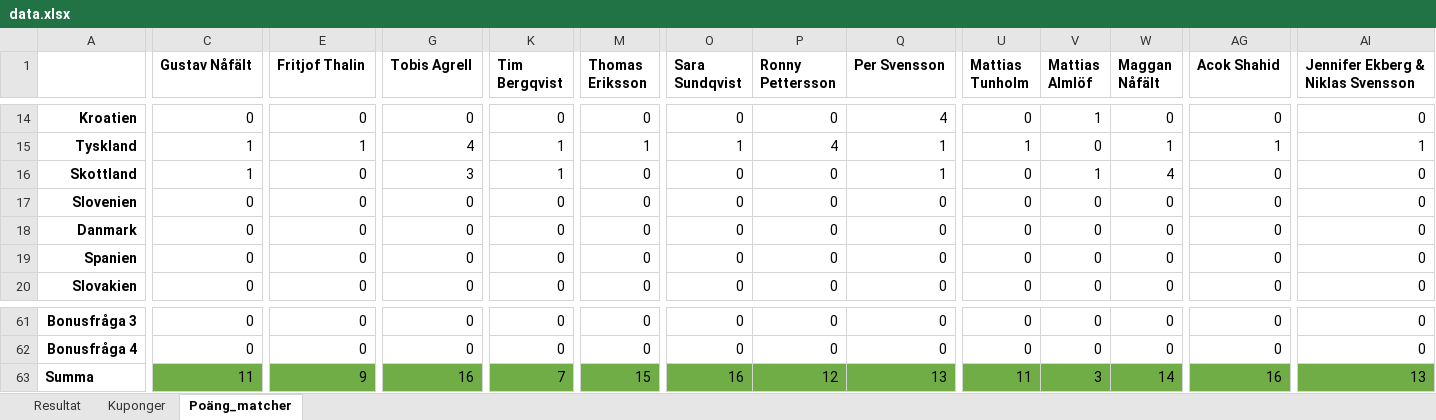
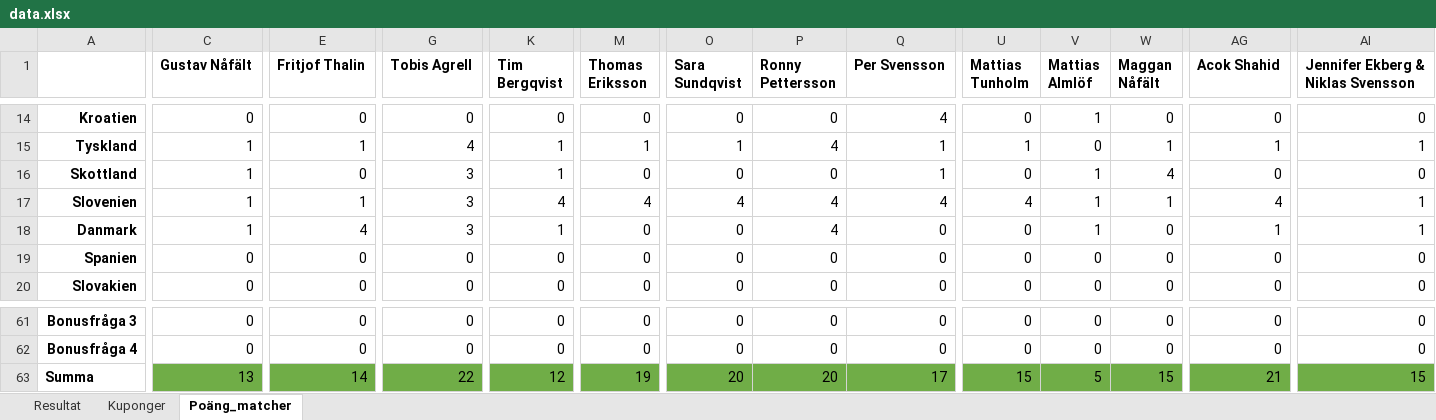
Before and after one commit to nafalt94/nafalt94.github.io, an Excel workbook: data.xlsx, sheet Poäng_matcher, drawn as a sheet; only a part is shown, gaps mark what is left out; values as stored, in another font and other column widths than the file's, no borders; the diff covers the shown part only; the diff names each change by its address in the sheet, - before the commit and + after, or states it on an @@ line.

Commit message:
Add files via upload

```diff
--- a/data.xlsx (sheet Poäng_matcher)
+++ b/data.xlsx (sheet Poäng_matcher)
-C17:C18 (Gustav Nåfält): 0
+C17:C18 (Gustav Nåfält): 1
-E17 (Fritjof Thalin): 0
+E17 (Fritjof Thalin): 1
-G17:G18 (Tobis Agrell): 0
+G17:G18 (Tobis Agrell): 3
-K17 (Tim Bergqvist): 0
+K17 (Tim Bergqvist): 4
-M17 (Thomas Eriksson): 0
+M17 (Thomas Eriksson): 4
-O17 (Sara Sundqvist): 0
+O17 (Sara Sundqvist): 4
-P17:P18 (Ronny Pettersson): 0
+P17:P18 (Ronny Pettersson): 4
-Q17 (Per Svensson): 0
+Q17 (Per Svensson): 4
-U17 (Mattias Tunholm): 0
+U17 (Mattias Tunholm): 4
-V17:V18 (Mattias Almlöf): 0
+V17:V18 (Mattias Almlöf): 1
-W17 (Maggan Nåfält): 0
+W17 (Maggan Nåfält): 1
-AG17 (Acok Shahid): 0
+AG17 (Acok Shahid): 4
-AI17:AI18: 0
+AI17:AI18: 1
-E18 (Fritjof Thalin): 0
+E18 (Fritjof Thalin): 4
-K18 (Tim Bergqvist): 0
+K18 (Tim Bergqvist): 1
-AG18 (Acok Shahid): 0
+AG18 (Acok Shahid): 1
-C63 (Gustav Nåfält): 11
+C63 (Gustav Nåfält): 13
-E63 (Fritjof Thalin): 9
+E63 (Fritjof Thalin): 14
-G63 (Tobis Agrell): 16
+G63 (Tobis Agrell): 22
-K63 (Tim Bergqvist): 7
+K63 (Tim Bergqvist): 12
-M63 (Thomas Eriksson): 15
+M63 (Thomas Eriksson): 19
-O63 (Sara Sundqvist): 16
+O63 (Sara Sundqvist): 20
-P63 (Ronny Pettersson): 12
+P63 (Ronny Pettersson): 20
-Q63 (Per Svensson): 13
+Q63 (Per Svensson): 17
-U63 (Mattias Tunholm): 11
+U63 (Mattias Tunholm): 15
-V63 (Mattias Almlöf): 3
+V63 (Mattias Almlöf): 5
-W63 (Maggan Nåfält): 14
+W63 (Maggan Nåfält): 15
-AG63 (Acok Shahid): 16
+AG63 (Acok Shahid): 21
-AI63: 13
+AI63: 15
```
Also changed, not shown: 22 edited cells elsewhere in this sheet, sheet Resultat, charts or pictures.
